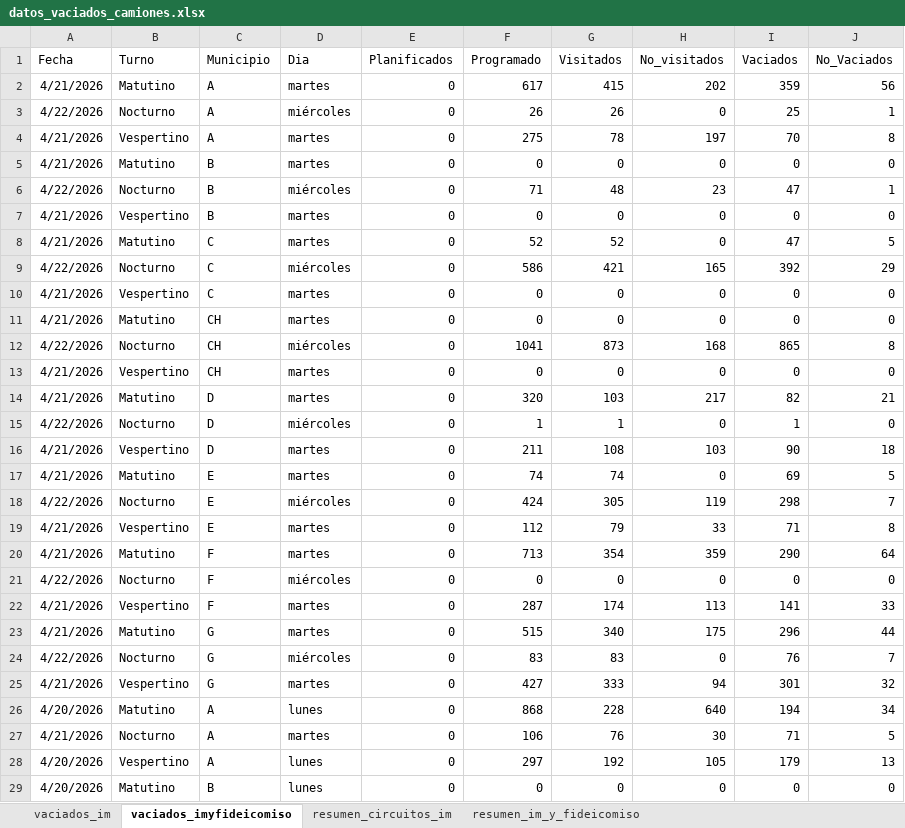
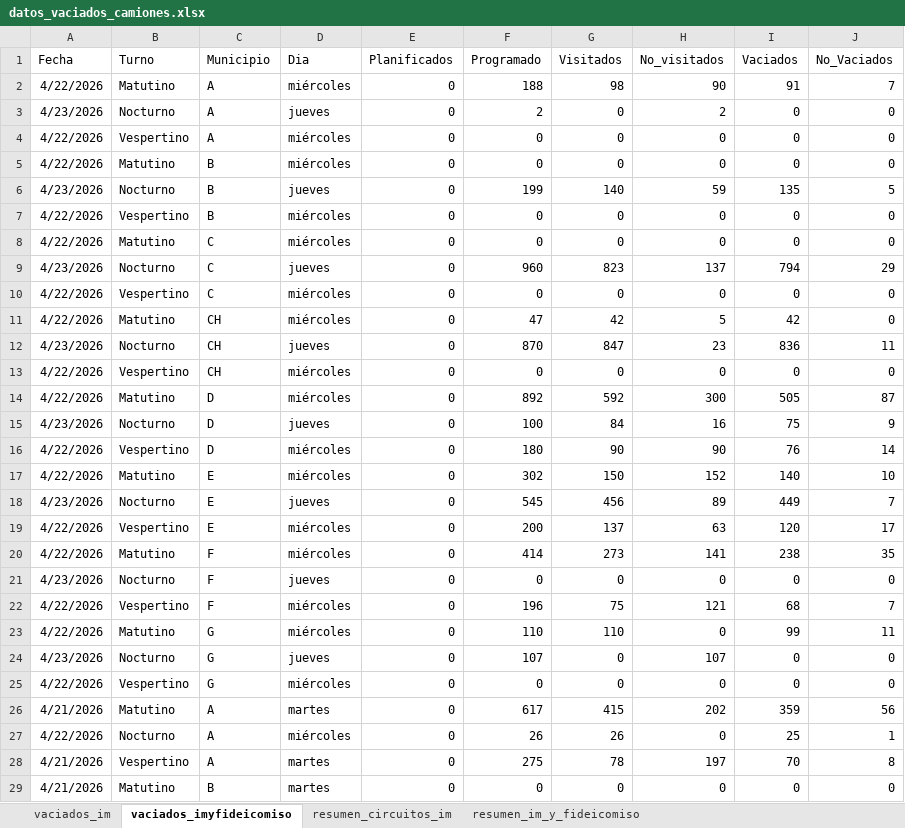
Before and after one commit to liottinicolas/APP_nuevoinforme, an Excel workbook: scripts/visitados/datos_vaciados_camiones.xlsx, sheet vaciados_imyfideicomiso, drawn as a sheet; only a part is shown; the shorter side is filled out with more unchanged rows; values as stored, in another font and other column widths than the file's, no borders; the diff covers the shown part only; the diff names each change by its address in the sheet, - before the commit and + after, or states it on an @@ line.

```diff
--- a/scripts/visitados/datos_vaciados_camiones.xlsx (sheet vaciados_imyfideicomiso)
+++ b/scripts/visitados/datos_vaciados_camiones.xlsx (sheet vaciados_imyfideicomiso)
+row 2: 4/22/2026 | Matutino | A | miércoles | 0 | 188 | 98 | 90 | 91 | 7
+row 3: 4/23/2026 | Nocturno | A | jueves | 0 | 2 | 0 | 2 | 0 | 0
+row 4: 4/22/2026 | Vespertino | A | miércoles | 0 | 0 | 0 | 0 | 0 | 0
+row 5: 4/22/2026 | Matutino | B | miércoles | 0 | 0 | 0 | 0 | 0 | 0
+row 6: 4/23/2026 | Nocturno | B | jueves | 0 | 199 | 140 | 59 | 135 | 5
+row 7: 4/22/2026 | Vespertino | B | miércoles | 0 | 0 | 0 | 0 | 0 | 0
+row 8: 4/22/2026 | Matutino | C | miércoles | 0 | 0 | 0 | 0 | 0 | 0
+row 9: 4/23/2026 | Nocturno | C | jueves | 0 | 960 | 823 | 137 | 794 | 29
+row 10: 4/22/2026 | Vespertino | C | miércoles | 0 | 0 | 0 | 0 | 0 | 0
+row 11: 4/22/2026 | Matutino | CH | miércoles | 0 | 47 | 42 | 5 | 42 | 0
+row 12: 4/23/2026 | Nocturno | CH | jueves | 0 | 870 | 847 | 23 | 836 | 11
+row 13: 4/22/2026 | Vespertino | CH | miércoles | 0 | 0 | 0 | 0 | 0 | 0
+row 14: 4/22/2026 | Matutino | D | miércoles | 0 | 892 | 592 | 300 | 505 | 87
+row 15: 4/23/2026 | Nocturno | D | jueves | 0 | 100 | 84 | 16 | 75 | 9
+row 16: 4/22/2026 | Vespertino | D | miércoles | 0 | 180 | 90 | 90 | 76 | 14
+row 17: 4/22/2026 | Matutino | E | miércoles | 0 | 302 | 150 | 152 | 140 | 10
+row 18: 4/23/2026 | Nocturno | E | jueves | 0 | 545 | 456 | 89 | 449 | 7
+row 19: 4/22/2026 | Vespertino | E | miércoles | 0 | 200 | 137 | 63 | 120 | 17
+row 20: 4/22/2026 | Matutino | F | miércoles | 0 | 414 | 273 | 141 | 238 | 35
+row 21: 4/23/2026 | Nocturno | F | jueves | 0 | 0 | 0 | 0 | 0 | 0
+row 22: 4/22/2026 | Vespertino | F | miércoles | 0 | 196 | 75 | 121 | 68 | 7
+row 23: 4/22/2026 | Matutino | G | miércoles | 0 | 110 | 110 | 0 | 99 | 11
+row 24: 4/23/2026 | Nocturno | G | jueves | 0 | 107 | 0 | 107 | 0 | 0
+row 25: 4/22/2026 | Vespertino | G | miércoles | 0 | 0 | 0 | 0 | 0 | 0
```
Also changed, not shown: 2 added rows elsewhere in this sheet, sheet vaciados_im, sheet resumen_circuitos_im, sheet resumen_im_y_fideicomiso, 35 other files.
